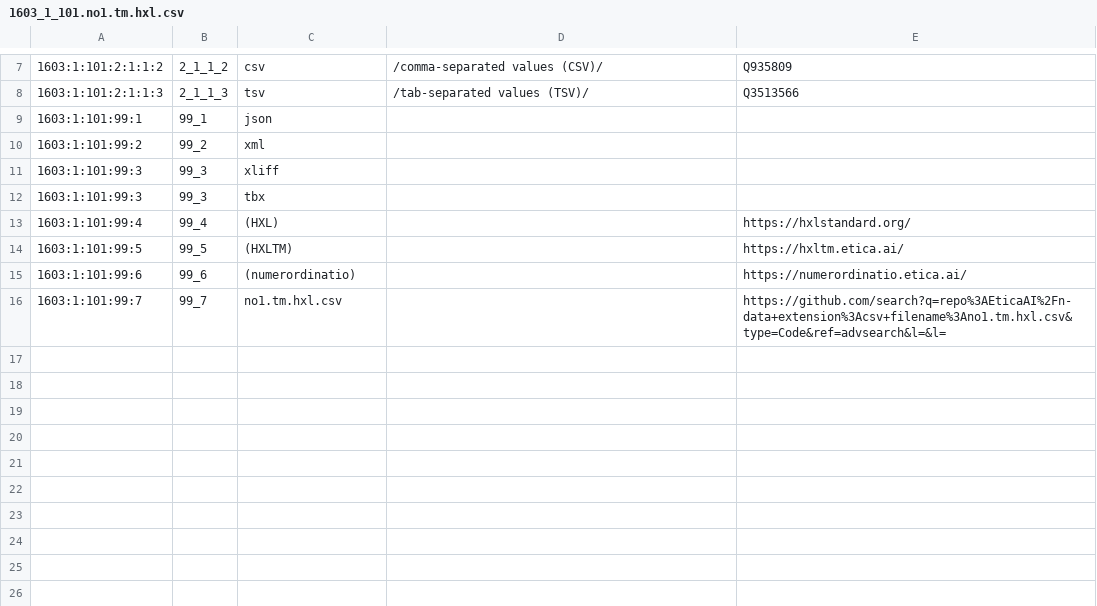
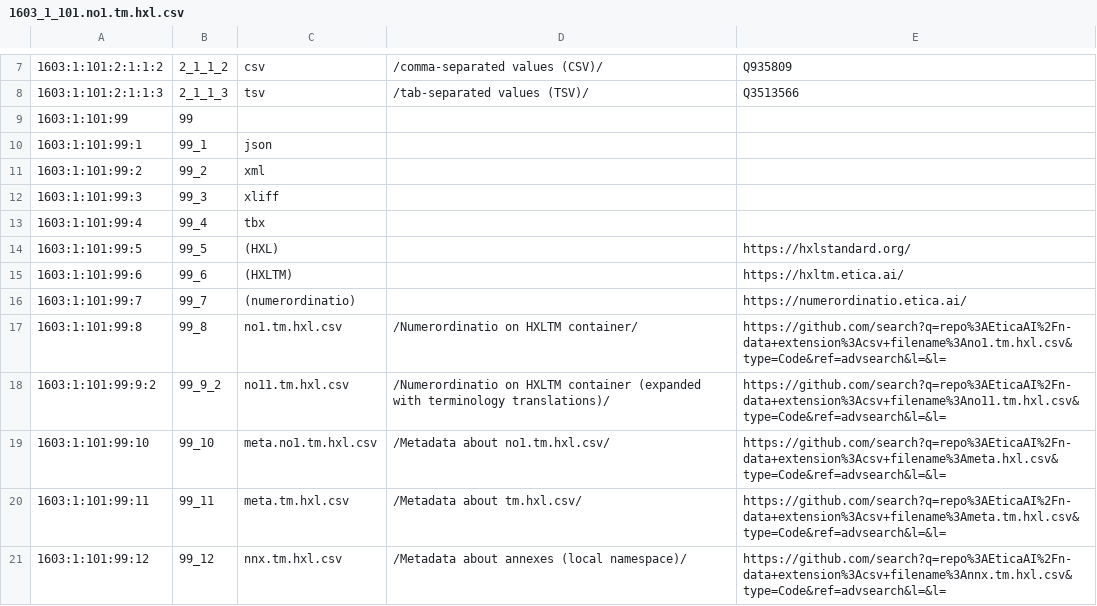
Before and after one commit to EticaAI/lexicographi-sine-finibus, a CSV file: officinam/1603/1/101/1603_1_101.no1.tm.hxl.csv, drawn as a sheet; only a part is shown, gaps mark what is left out.

```diff
--- a/officinam/1603/1/101/1603_1_101.no1.tm.hxl.csv
+++ b/officinam/1603/1/101/1603_1_101.no1.tm.hxl.csv
@@ -8,2 +8,3 @@
 1603:1:101:2:1:1:3,2_1_1_3,tsv,/tab-separated values (TSV)/,Q3513566
+1603:1:101:99,99,,,
 1603:1:101:99:1,99_1,json,,
@@ -11,6 +12,10 @@
 1603:1:101:99:3,99_3,xliff,,
-1603:1:101:99:3,99_3,tbx,,
-1603:1:101:99:4,99_4,(HXL),,https://hxlstandard.org/
-1603:1:101:99:5,99_5,(HXLTM),,https://hxltm.etica.ai/
-1603:1:101:99:6,99_6,(numerordinatio),,https://numerordinatio.etica.ai/
-1603:1:101:99:7,99_7,no1.tm.hxl.csv,,https://github.com/search?q=repo%3AEticaAI%2Fn-data+extension%3Acsv+filename%3Ano1.tm.hxl.csv&type=Code&ref=advsearch&l=&l=
+1603:1:101:99:4,99_4,tbx,,
+1603:1:101:99:5,99_5,(HXL),,https://hxlstandard.org/
+1603:1:101:99:6,99_6,(HXLTM),,https://hxltm.etica.ai/
+1603:1:101:99:7,99_7,(numerordinatio),,https://numerordinatio.etica.ai/
+1603:1:101:99:8,99_8,no1.tm.hxl.csv,/Numerordinatio on HXLTM container/,https://github.com/search?q=repo%3AEticaAI%2Fn-data+extension%3Acsv+filename%3Ano1.tm.hxl.csv&type=Code&ref=advsearch&l=&l=
+1603:1:101:99:9:2,99_9_2,no11.tm.hxl.csv,/Numerordinatio on HXLTM container (expanded with terminology translations)/,https://github.com/search?q=repo%3AEticaAI%2Fn-data+extension%3Acsv+filename%3Ano11.tm.hxl.csv&type=Code&ref=advsearch&l=&l=
+1603:1:101:99:10,99_10,meta.no1.tm.hxl.csv,/Metadata about no1.tm.hxl.csv/,https://github.com/search?q=repo%3AEticaAI%2Fn-data+extension%3Acsv+filename%3Ameta.hxl.csv&type=Code&ref=advsearch&l=&l=
+1603:1:101:99:11,99_11,meta.tm.hxl.csv,/Metadata about tm.hxl.csv/,https://github.com/search?q=repo%3AEticaAI%2Fn-data+extension%3Acsv+filename%3Ameta.tm.hxl.csv&type=Code&ref=advsearch&l=&l=
+1603:1:101:99:12,99_12,nnx.tm.hxl.csv,/Metadata about annexes (local namespace)/,https://github.com/search?q=repo%3AEticaAI%2Fn-data+extension%3Acsv+filename%3Annx.tm.hxl.csv&type=Code&ref=advsearch&l=&l=
```
Also changed, not shown: officinam/1603/1/1/1603_1_1.no1.tm.hxl.csv, 5 other files.
